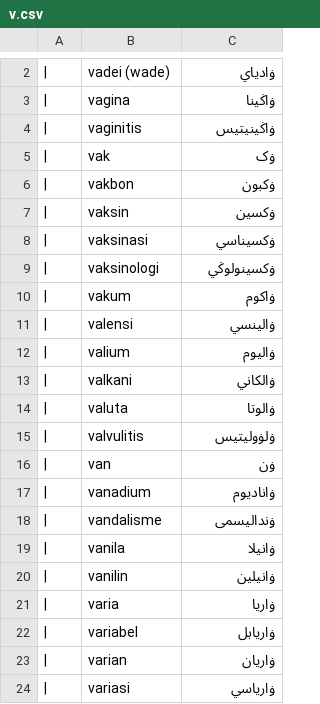
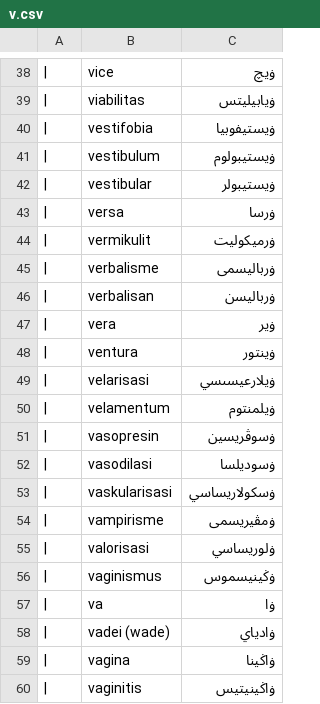
Before and after one commit to basaacehonline/basaaceh, a CSV file: meulu/simpledb/v.csv, drawn as a sheet; only a part is shown, gaps mark what is left out; the shorter side is filled out with more unchanged rows; the diff covers the shown part only.

Commit message:
Update v.csv

```diff
--- a/meulu/simpledb/v.csv
+++ b/meulu/simpledb/v.csv
@@ -2 +38,21 @@
+|,vice,ۏيچ
+|,viabilitas,ۏيابيليتس
+|,vestifobia,ۏيستيفوبيا
+|,vestibulum,ۏيستيبولوم
+|,vestibular,ۏيستيبولر
+|,versa,ۏرسا
+|,vermikulit,ۏرميكوليت
+|,verbalisme,ۏرباليسمى
+|,verbalisan,ۏرباليسن
+|,vera,ۏير
+|,ventura,ۏينتور
+|,velarisasi,ۏيلارعيسىسي
+|,velamentum,ۏيلمنتوم
+|,vasopresin,ۏسوڤريسين
+|,vasodilasi,ۏسوديلسا
+|,vaskularisasi,ۏسكولاريساسي
+|,vampirisme,ۏمڤيريسمى
+|,valorisasi,ۏلوريساسي
+|,vaginismus,ۏڬينيسموس
+|,va,ۏا
 |,vadei (wade),ۏادياي
```
Also changed, not shown: 37 added rows and 1 removed row elsewhere in this file.
